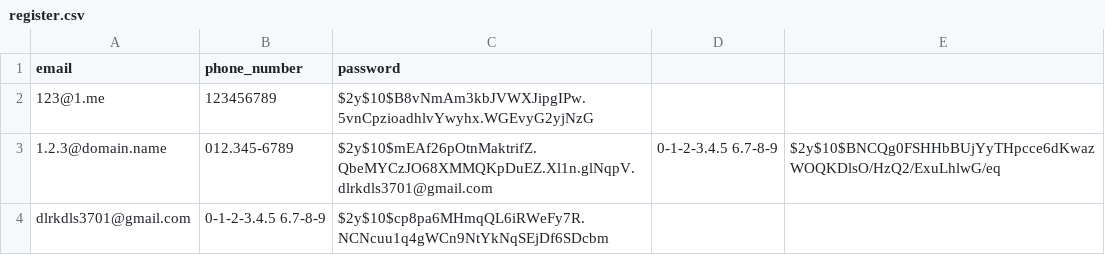
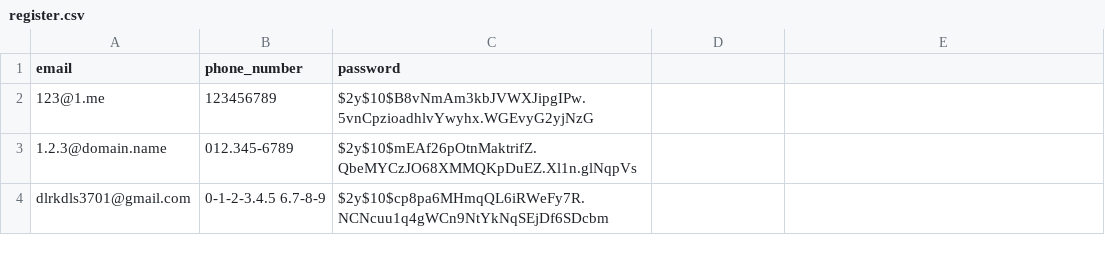
Before and after one commit to duysupernova/Asm3_Gr14_WebPrograming, a CSV file: data/register.csv, drawn as a sheet.

Commit message:
Update register.csv

```diff
--- a/data/register.csv
+++ b/data/register.csv
@@ -2,3 +2,3 @@ email,phone_number,password
 123@1.me,123456789,$2y$10$B8vNmAm3kbJVWXJipgIPw.5vnCpzioadhlvYwyhx.WGEvyG2yjNzG
-1.2.3@domain.name,012.345-6789,$2y$10$mEAf26pOtnMaktrifZ.QbeMYCzJO68XMMQKpDuEZ.Xl1n.glNqpV.dlrkdls3701@gmail.com,"0-1-2-3.4.5 6.7-8-9",$2y$10$BNCQg0FSHHbBUjYyTHpcce6dKwazWOQKDlsO/HzQ2/ExuLhlwG/eq
+1.2.3@domain.name,012.345-6789,$2y$10$mEAf26pOtnMaktrifZ.QbeMYCzJO68XMMQKpDuEZ.Xl1n.glNqpVs
 dlrkdls3701@gmail.com,"0-1-2-3.4.5 6.7-8-9",$2y$10$cp8pa6MHmqQL6iRWeFy7R.NCNcuu1q4gWCn9NtYkNqSEjDf6SDcbm
```
